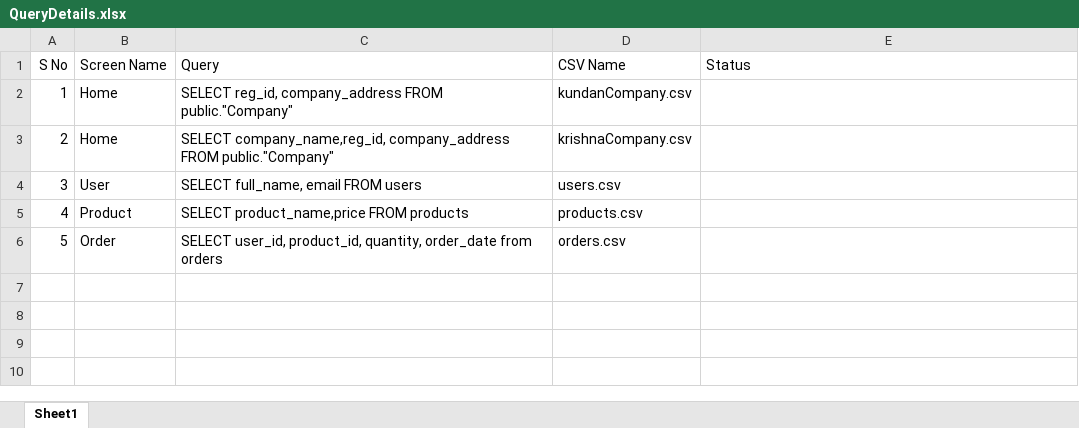
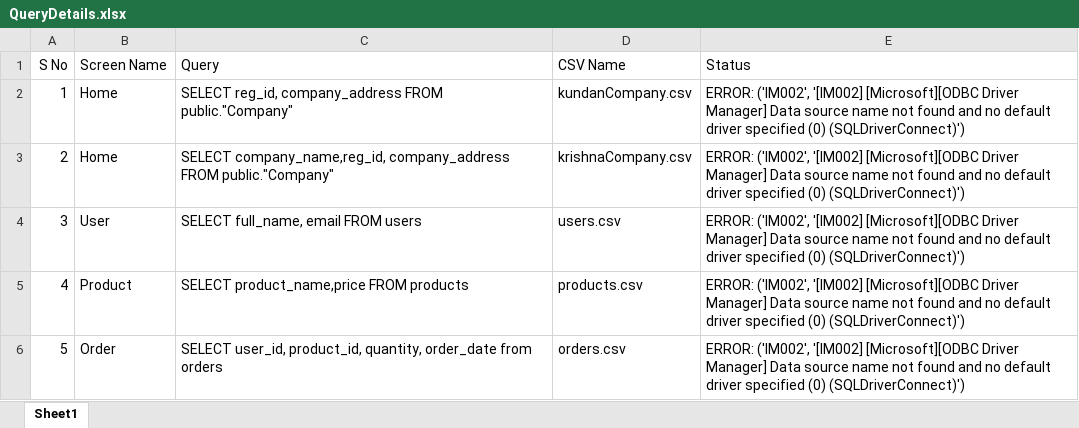
Before and after one commit to mindexpert7546/Postgres-to-CSV, an Excel workbook: QueryDetails.xlsx, sheet Sheet1, drawn as a sheet; values as stored, in another font and other column widths than the file's, no borders; the diff names each change by its address in the sheet, - before the commit and + after, or states it on an @@ line.

```diff
--- a/QueryDetails.xlsx (sheet Sheet1)
+++ b/QueryDetails.xlsx (sheet Sheet1)
-E2:E6 (Status): (empty)
+E2:E6 (Status): ERROR: ('IM002', '[IM002] [Microsoft][ODBC Driver Manager] Data source name not found and no default driver specified (0) (SQLDriverConnect)')
```
Also changed, not shown: 1 other file.
